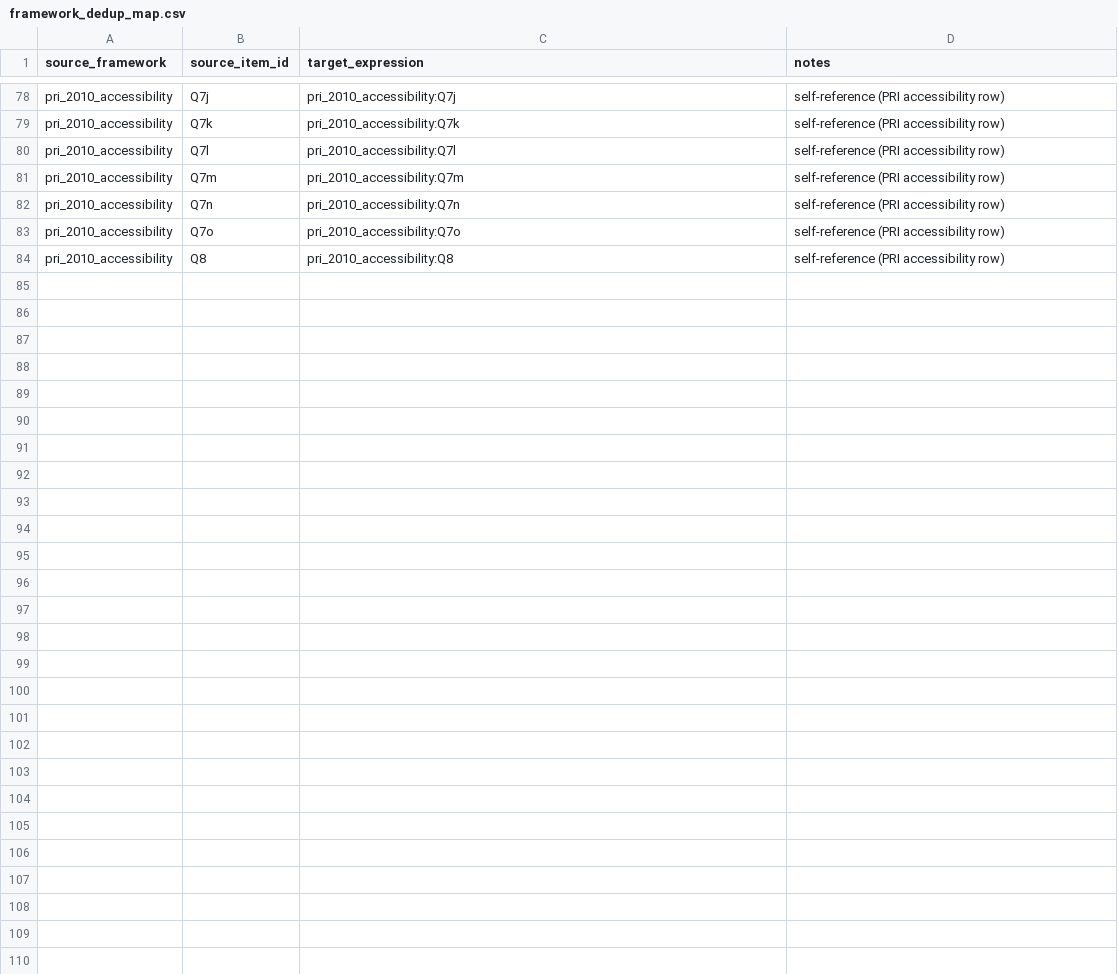
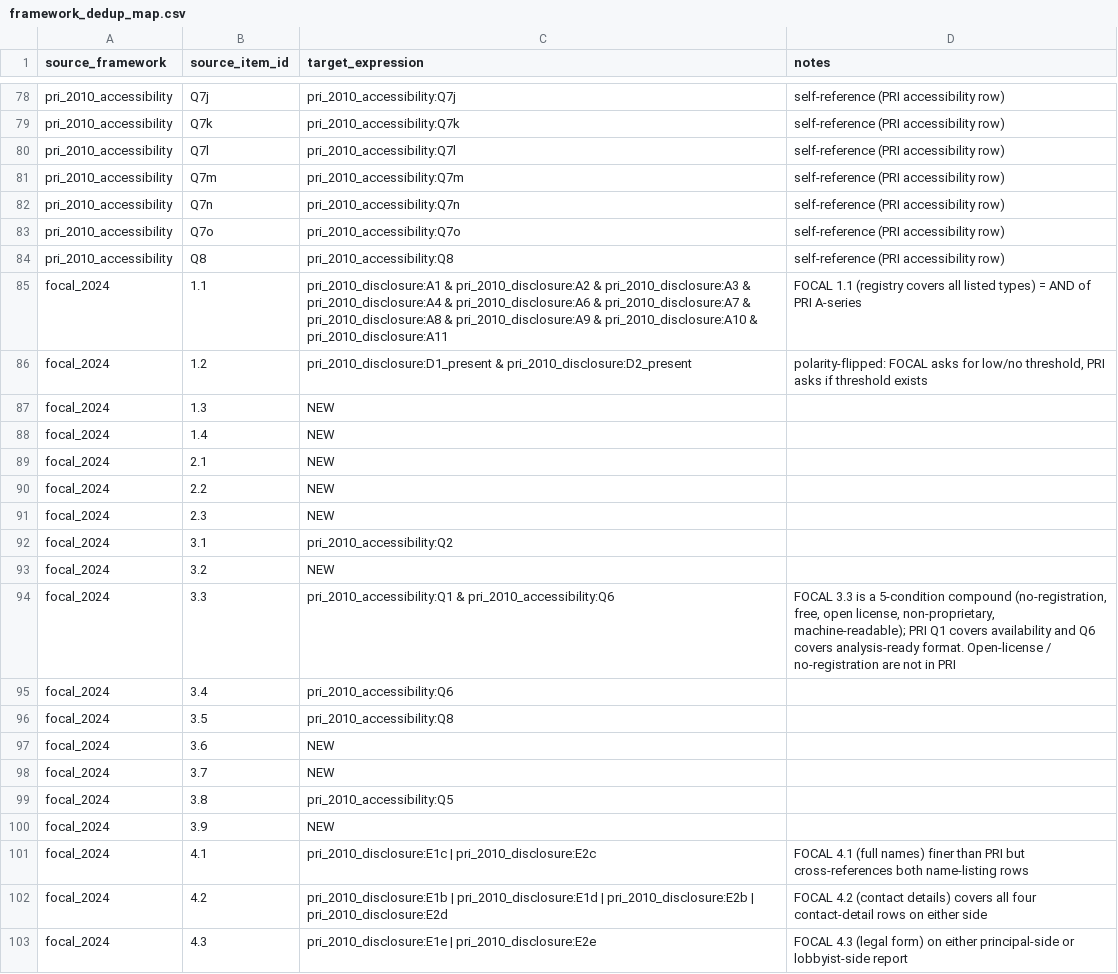
Before and after one commit to danparshall/lobby_analysis, a CSV file: data/compendium/framework_dedup_map.csv, drawn as a sheet; only a part is shown, gaps mark what is left out; the diff covers the shown part only.

```diff
--- a/data/compendium/framework_dedup_map.csv
+++ b/data/compendium/framework_dedup_map.csv
@@ -84 +84,20 @@ pri_2010_accessibility,Q7o,pri_2010_accessibility:Q7o,self-reference (PRI access
 pri_2010_accessibility,Q8,pri_2010_accessibility:Q8,self-reference (PRI accessibility row)
+focal_2024,1.1,pri_2010_disclosure:A1 & pri_2010_disclosure:A2 & pri_2010_disclosure:A3 & pri_2010_disclosure:A4 & pri_2010_disclosure:A6 & pri_2010_disclosure:A7 & pri_2010_disclosure:A8 & pri_2010_disclosure:A9 & pri_2010_disclosure:A10 & pri_2010_disclosure:A11,FOCAL 1.1 (registry covers all listed types) = AND of PRI A-series
+focal_2024,1.2,pri_2010_disclosure:D1_present & pri_2010_disclosure:D2_present,"polarity-flipped: FOCAL asks for low/no threshold, PRI asks if threshold exists"
+focal_2024,1.3,NEW,
+focal_2024,1.4,NEW,
+focal_2024,2.1,NEW,
+focal_2024,2.2,NEW,
+focal_2024,2.3,NEW,
+focal_2024,3.1,pri_2010_accessibility:Q2,
+focal_2024,3.2,NEW,
+focal_2024,3.3,pri_2010_accessibility:Q1 & pri_2010_accessibility:Q6,"FOCAL 3.3 is a 5-condition compound (no-registration, free, open license, non-proprietary, machine-readable); PRI Q1 covers availability and Q6 covers analysis-ready format. Open-license / no-registration are not in PRI"
+focal_2024,3.4,pri_2010_accessibility:Q6,
+focal_2024,3.5,pri_2010_accessibility:Q8,
+focal_2024,3.6,NEW,
+focal_2024,3.7,NEW,
+focal_2024,3.8,pri_2010_accessibility:Q5,
+focal_2024,3.9,NEW,
+focal_2024,4.1,pri_2010_disclosure:E1c | pri_2010_disclosure:E2c,FOCAL 4.1 (full names) finer than PRI but cross-references both name-listing rows
+focal_2024,4.2,pri_2010_disclosure:E1b | pri_2010_disclosure:E1d | pri_2010_disclosure:E2b | pri_2010_disclosure:E2d,FOCAL 4.2 (contact details) covers all four contact-detail rows on either side
+focal_2024,4.3,pri_2010_disclosure:E1e | pri_2010_disclosure:E2e,FOCAL 4.3 (legal form) on either principal-side or lobbyist-side report
```
Also changed, not shown: 31 added rows elsewhere in this file, 2 other files.
